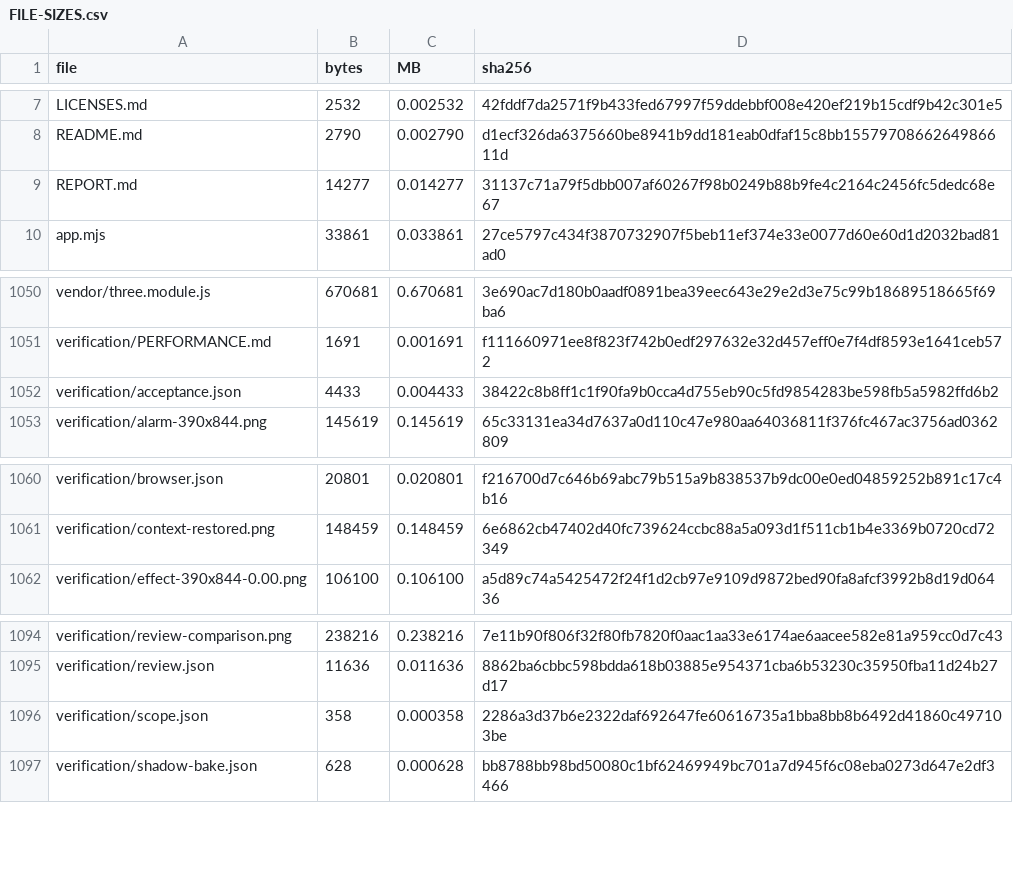
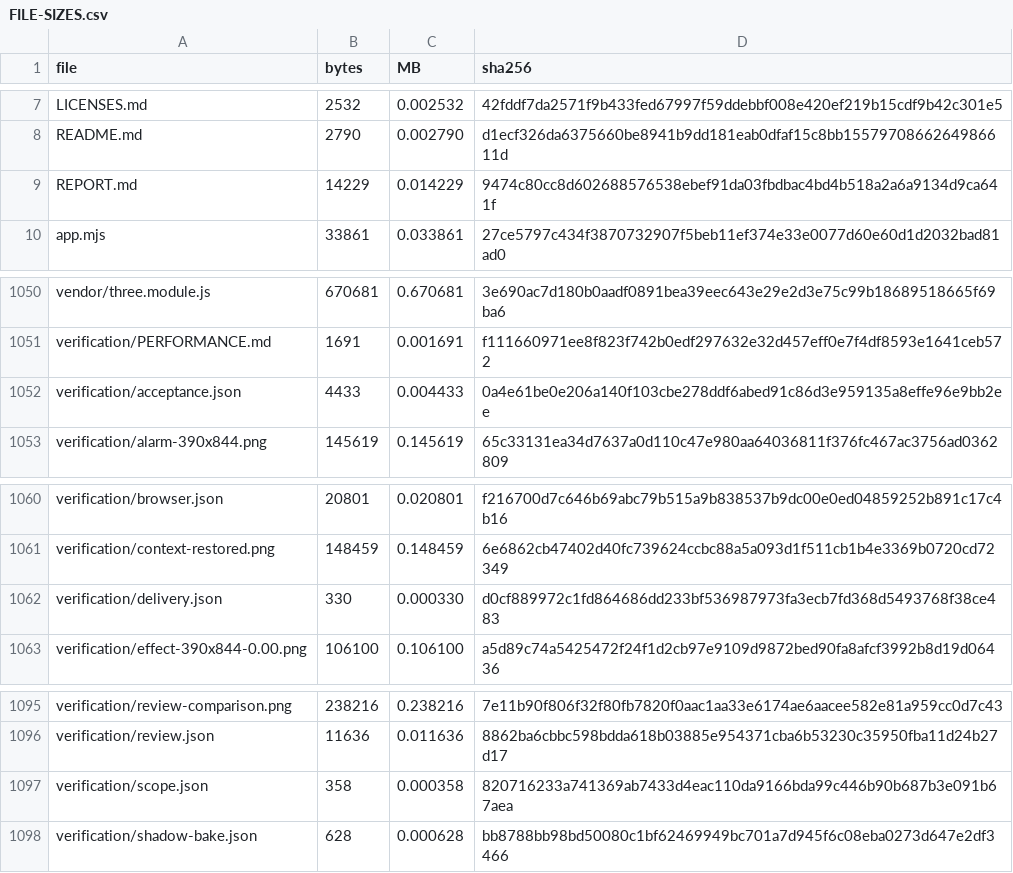
Before and after one commit to roynaor-work/Bakasun, a CSV file: workout/island/design/defense-v7/FILE-SIZES.csv, drawn as a sheet; only a part is shown, gaps mark what is left out.

Commit message:
Record draft PR 276 and final defense v7 delivery inventory

```diff
--- a/workout/island/design/defense-v7/FILE-SIZES.csv
+++ b/workout/island/design/defense-v7/FILE-SIZES.csv
@@ -8,3 +8,3 @@ LICENSES.md,2532,0.002532,42fddf7da2571f9b433fed67997f59ddebbf008e420ef219b15cdf
 README.md,2790,0.002790,d1ecf326da6375660be8941b9dd181eab0dfaf15c8bb1557970866264986611d
-REPORT.md,14277,0.014277,31137c71a79f5dbb007af60267f98b0249b88b9fe4c2164c2456fc5dedc68e67
+REPORT.md,14229,0.014229,9474c80cc8d602688576538ebef91da03fbdbac4bd4b518a2a6a9134d9ca641f
 app.mjs,33861,0.033861,27ce5797c434f3870732907f5beb11ef374e33e0077d60e60d1d2032bad81ad0
@@ -1051,3 +1051,3 @@ vendor/three.module.js,670681,0.670681,3e690ac7d180b0aadf0891bea39eec643e29e2d3e
 verification/PERFORMANCE.md,1691,0.001691,f111660971ee8f823f742b0edf297632e32d457eff0e7f4df8593e1641ceb572
-verification/acceptance.json,4433,0.004433,38422c8b8ff1c1f90fa9b0cca4d755eb90c5fd9854283be598fb5a5982ffd6b2
+verification/acceptance.json,4433,0.004433,0a4e61be0e206a140f103cbe278ddf6abed91c86d3e959135a8effe96e9bb2ee
 verification/alarm-390x844.png,145619,0.145619,65c33131ea34d7637a0d110c47e980aa64036811f376fc467ac3756ad0362809
@@ -1061,2 +1061,3 @@ verification/browser.json,20801,0.020801,f216700d7c646b69abc79b515a9b838537b9dc0
 verification/context-restored.png,148459,0.148459,6e6862cb47402d40fc739624ccbc88a5a093d1f511cb1b4e3369b0720cd72349
+verification/delivery.json,330,0.000330,d0cf889972c1fd864686dd233bf536987973fa3ecb7fd368d5493768f38ce483
 verification/effect-390x844-0.00.png,106100,0.106100,a5d89c74a5425472f24f1d2cb97e9109d9872bed90fa8afcf3992b8d19d06436
@@ -1095,3 +1096,3 @@ verification/review-comparison.png,238216,0.238216,7e11b90f806f32f80fb7820f0aac1
 verification/review.json,11636,0.011636,8862ba6cbbc598bdda618b03885e954371cba6b53230c35950fba11d24b27d17
-verification/scope.json,358,0.000358,2286a3d37b6e2322daf692647fe60616735a1bba8bb8b6492d41860c497103be
+verification/scope.json,358,0.000358,820716233a741369ab7433d4eac110da9166bda99c446b90b687b3e091b67aea
 verification/shadow-bake.json,628,0.000628,bb8788bb98bd50080c1bf62469949bc701a7d945f6c08eba0273d647e2df3466
```
Also changed, not shown: 5 other files.
